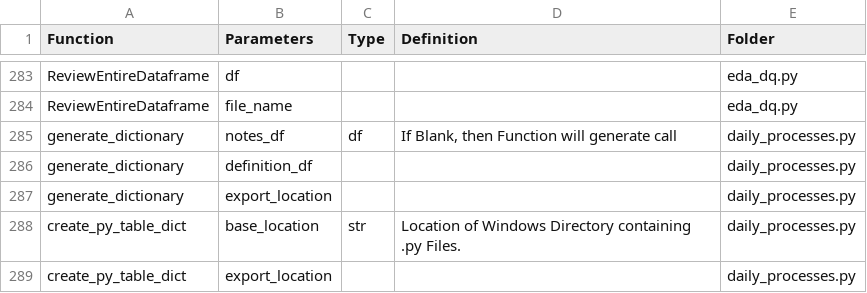
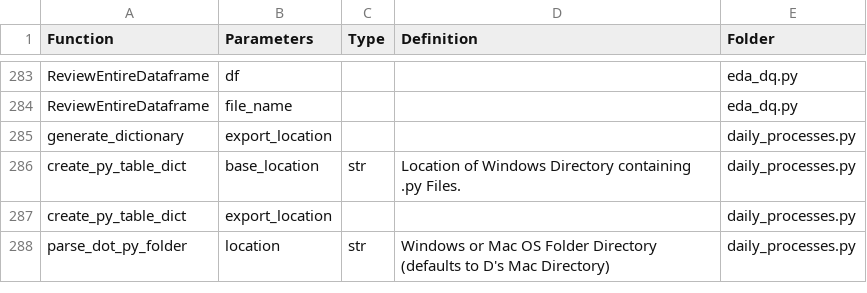
Before and after one commit to derek-dewald/Python_Tools, a CSV file: Streamlit/DataDictionary/python_function_parameters.csv, drawn as a sheet; only a part is shown, gaps mark what is left out; the shorter side is filled out with more unchanged rows; the diff names each change by its address in the sheet, - before the commit and + after, or states it on an @@ line.

```diff
--- a/Streamlit/DataDictionary/python_function_parameters.csv
+++ b/Streamlit/DataDictionary/python_function_parameters.csv
-row 285: generate_dictionary | notes_df | df | If Blank, then Function will generate call | daily_processes.py
-row 286: generate_dictionary | definition_df |  |  | daily_processes.py
```
Also changed, not shown: Streamlit/DataDictionary/python_function_list.csv, 2 other files.
